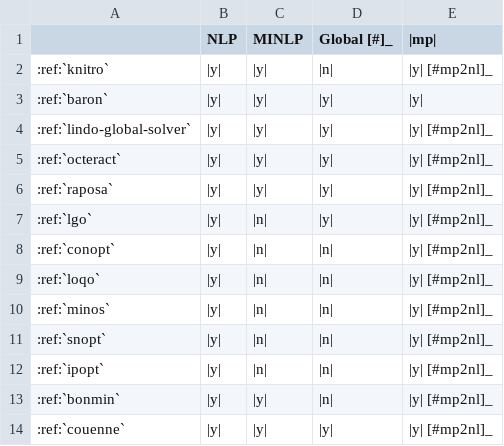
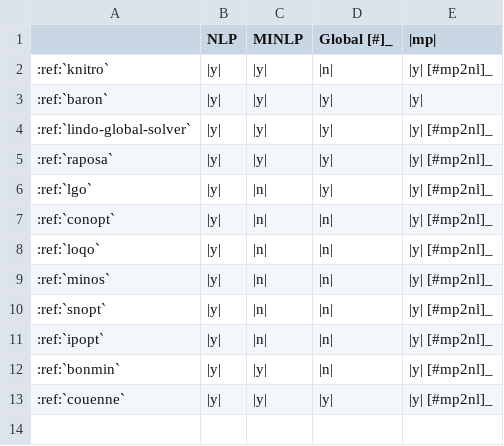
Before and after one commit to ampl/ampl.github.io, a CSV file: docs/source/solvers/_tables/slv_nonlin.csv, drawn as a sheet; the diff names each change by its address in the sheet, - before the commit and + after, or states it on an @@ line.

Commit message:
Remove Octeract

```diff
--- a/docs/source/solvers/_tables/slv_nonlin.csv
+++ b/docs/source/solvers/_tables/slv_nonlin.csv
-row 5: :ref:`octeract` | |y| | |y| | |y| | |y| [#mp2nl]_
```
Also changed, not shown: 7 other files.
